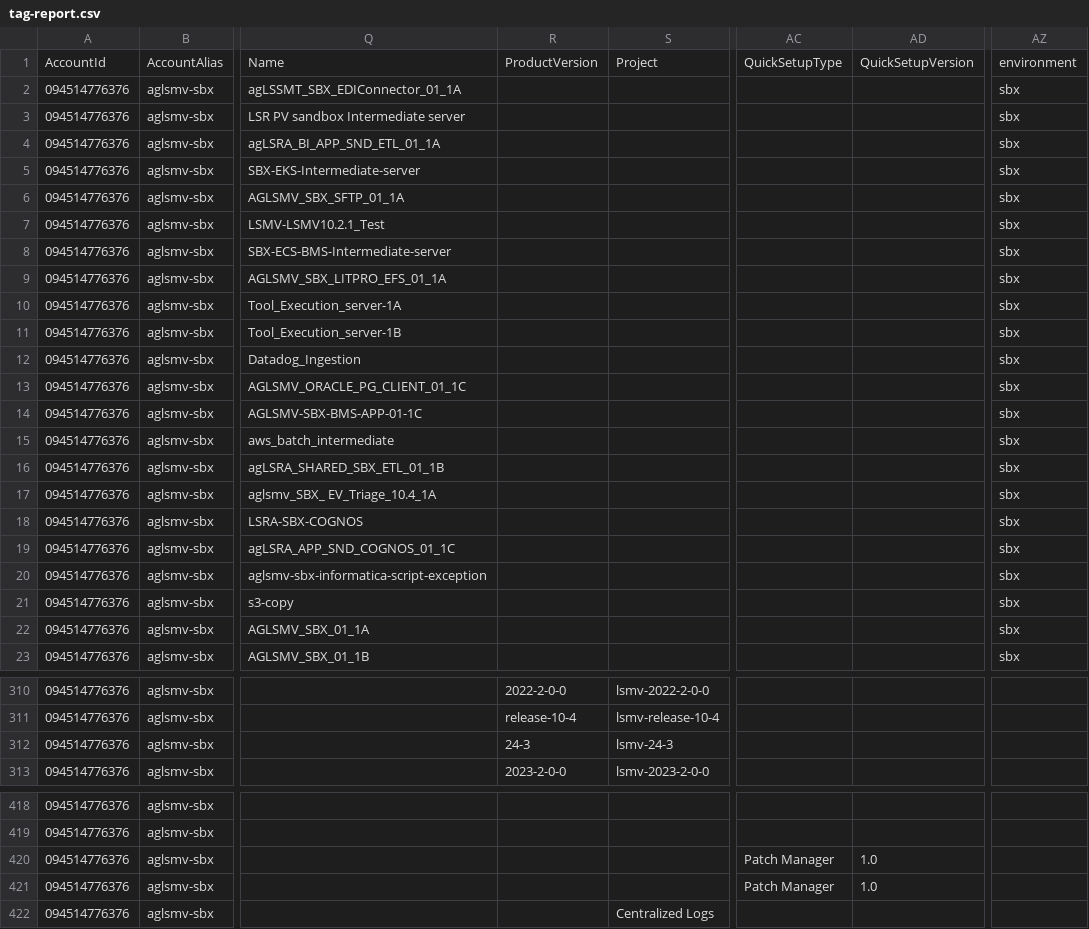
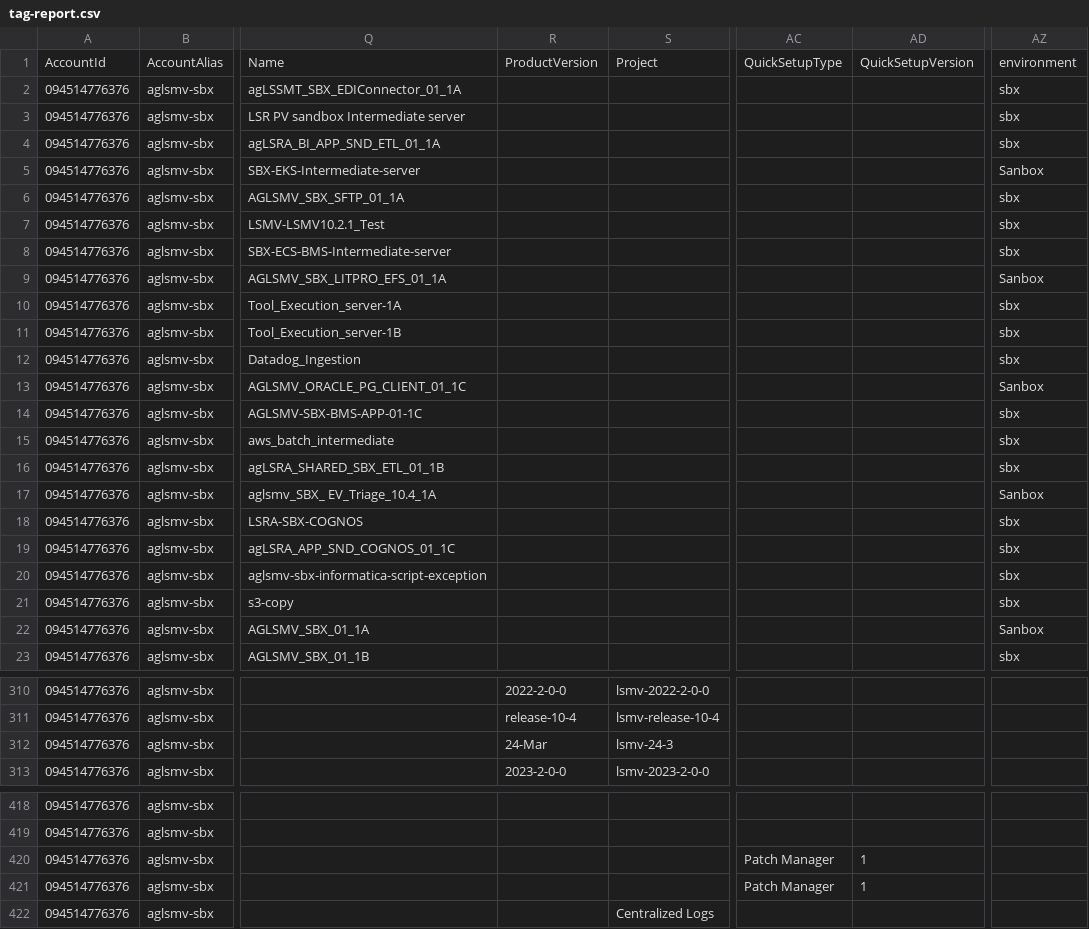
Before and after one commit to kumar130/angdashboard, a CSV file: src/assets/tag-report.csv, drawn as a sheet; only a part is shown, gaps mark what is left out; the diff covers the shown part only; the diff names each change by its address in the sheet, - before the commit and + after, or states it on an @@ line.

Commit message:
csv change

```diff
--- a/src/assets/tag-report.csv
+++ b/src/assets/tag-report.csv
-AZ5: sbx
+AZ5: Sanbox
-AZ9: sbx
+AZ9: Sanbox
-AZ13: sbx
+AZ13: Sanbox
-AZ17: sbx
+AZ17: Sanbox
-AZ22: sbx
+AZ22: Sanbox
-R312: 24-3
+R312: 24-Mar
-AD420:AD421: 1.0
+AD420:AD421: 1
```
Also changed, not shown: 6 edited cells elsewhere in this file.
